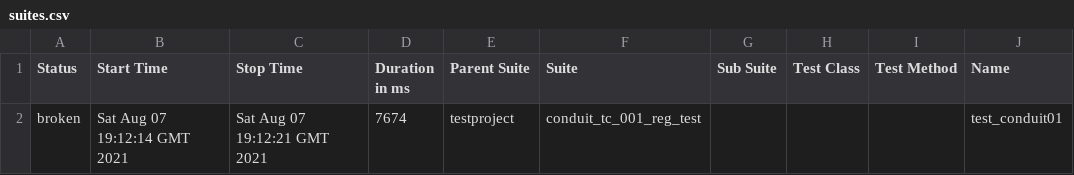
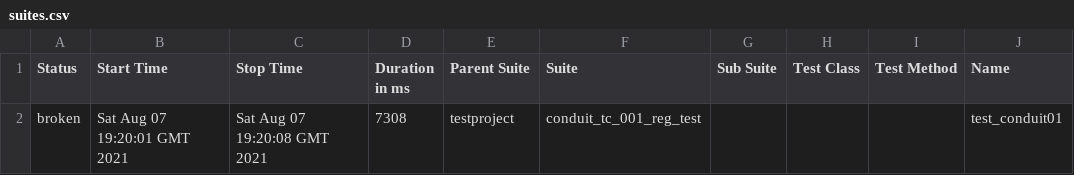
Before and after one commit to BartaEmese/conduit, a CSV file: 9/data/suites.csv, drawn as a sheet; only a part is shown; the diff names each change by its address in the sheet, - before the commit and + after, or states it on an @@ line.

```diff
--- a/9/data/suites.csv
+++ b/9/data/suites.csv
-B2 (Start Time): Sat Aug 07 19:12:14 GMT 2021
+B2 (Start Time): Sat Aug 07 19:20:01 GMT 2021
-C2 (Stop Time): Sat Aug 07 19:12:21 GMT 2021
+C2 (Stop Time): Sat Aug 07 19:20:08 GMT 2021
-D2 (Duration in ms): 7674
+D2 (Duration in ms): 7308
```
Also changed, not shown: 21 other files.
